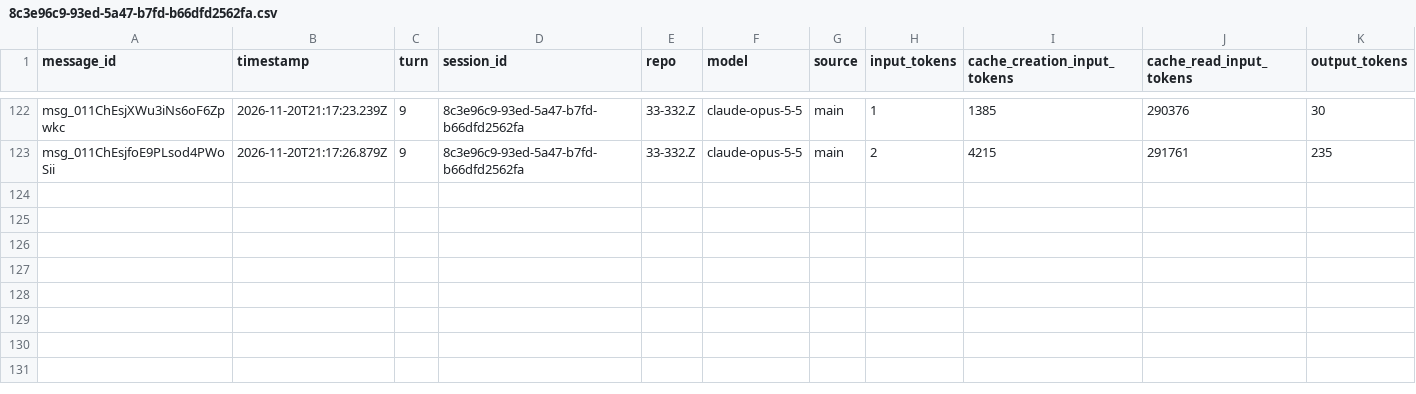
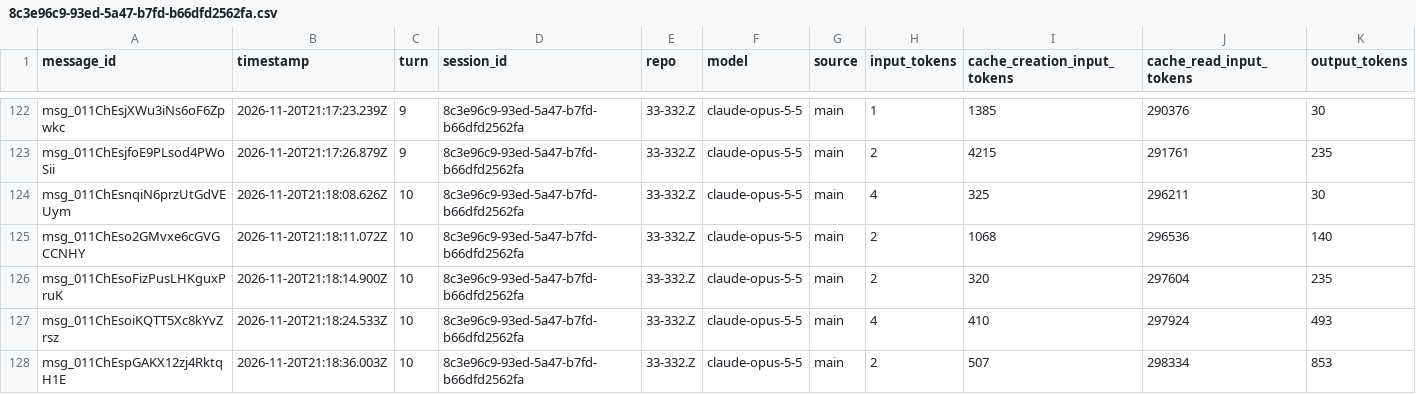
Before and after one commit to rhope-ops/314, a CSV file: sessions/8c3e96c9-93ed-5a47-b7fd-b66dfd2562fa.csv, drawn as a sheet; only a part is shown, gaps mark what is left out.

```diff
--- a/sessions/8c3e96c9-93ed-5a47-b7fd-b66dfd2562fa.csv
+++ b/sessions/8c3e96c9-93ed-5a47-b7fd-b66dfd2562fa.csv
@@ -123 +123,6 @@ msg_011ChEsjXWu3iNs6oF6Zpwkc,2026-11-20T21:17:23.239Z,9,8c3e96c9-93ed-5a47-b7fd-
 msg_011ChEsjfoE9PLsod4PWoSii,2026-11-20T21:17:26.879Z,9,8c3e96c9-93ed-5a47-b7fd-b66dfd2562fa,33-332.Z,claude-opus-5-5,main,2,4215,291761,235
+msg_011ChEsnqiN6przUtGdVEUym,2026-11-20T21:18:08.626Z,10,8c3e96c9-93ed-5a47-b7fd-b66dfd2562fa,33-332.Z,claude-opus-5-5,main,4,325,296211,30
+msg_011ChEso2GMvxe6cGVGCCNHY,2026-11-20T21:18:11.072Z,10,8c3e96c9-93ed-5a47-b7fd-b66dfd2562fa,33-332.Z,claude-opus-5-5,main,2,1068,296536,140
+msg_011ChEsoFizPusLHKguxPruK,2026-11-20T21:18:14.900Z,10,8c3e96c9-93ed-5a47-b7fd-b66dfd2562fa,33-332.Z,claude-opus-5-5,main,2,320,297604,235
+msg_011ChEsoiKQTT5Xc8kYvZrsz,2026-11-20T21:18:24.533Z,10,8c3e96c9-93ed-5a47-b7fd-b66dfd2562fa,33-332.Z,claude-opus-5-5,main,4,410,297924,493
+msg_011ChEspGAKX12zj4RktqH1E,2026-11-20T21:18:36.003Z,10,8c3e96c9-93ed-5a47-b7fd-b66dfd2562fa,33-332.Z,claude-opus-5-5,main,2,507,298334,853
```
